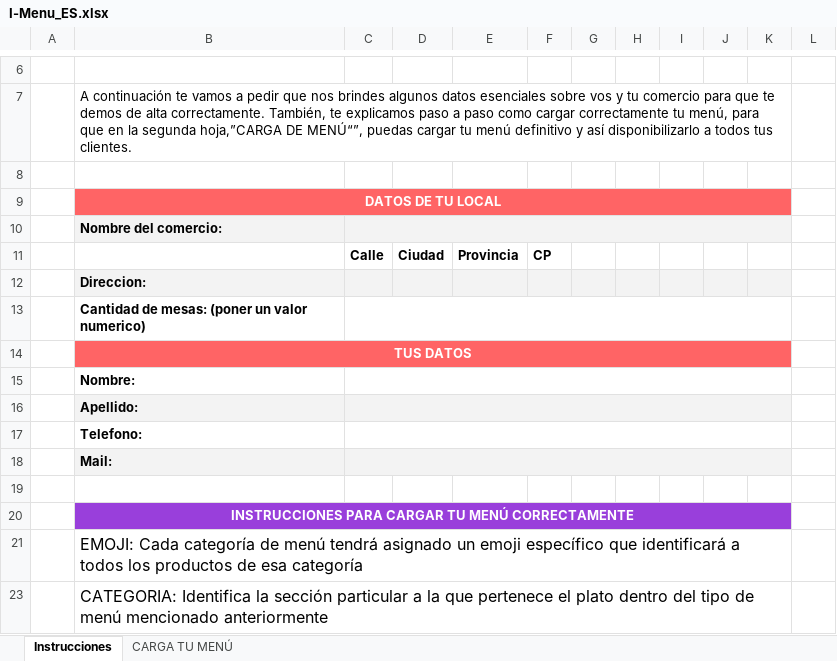
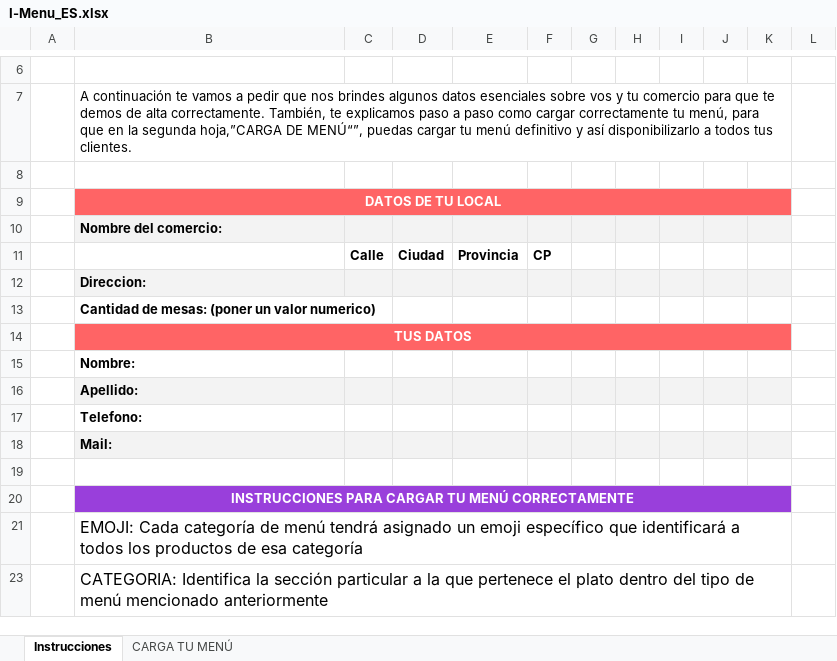
Before and after one commit to AleDC27/IM-Front, an Excel workbook: public/ExcelFile/I-Menu_ES.xlsx, sheet Instrucciones, drawn as a sheet; only a part is shown, gaps mark what is left out; values as stored, in another font and other column widths than the file's, no borders; charts and pictures and table styles not drawn; the diff names each change by its address in the sheet, - before the commit and + after, or states it on an @@ line.

```diff
--- a/public/ExcelFile/I-Menu_ES.xlsx (sheet Instrucciones)
+++ b/public/ExcelFile/I-Menu_ES.xlsx (sheet Instrucciones)
-C10:K10 merged
-D10:K10 fill: none
+D10:K10 fill: #F3F3F3
-C13:K13 merged
-C15:K15 merged
-C16:K16 merged
-D16:K16 fill: none
+D16:K16 fill: #F3F3F3
-C17:K17 merged
-C18:K18 merged
-D18:K18 fill: none
+D18:K18 fill: #F3F3F3
```
Also changed, not shown: public/ExcelFile/I-Menu.xlsx.
